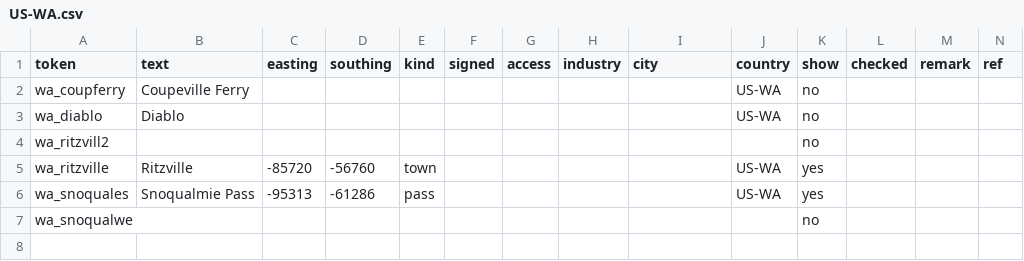
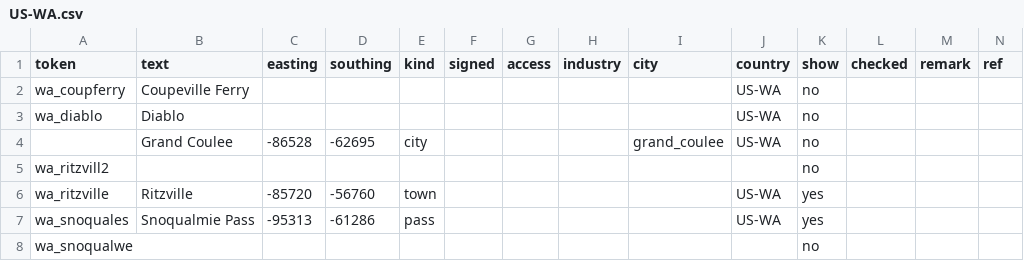
Before and after one commit to nautofon/ats-towns, a CSV file: US/US-WA.csv, drawn as a sheet; the diff names each change by its address in the sheet, - before the commit and + after, or states it on an @@ line.

Commit message:
Add missing cities
The map currently uses another data source for city labels, so we don't necessarily need cities here.

But given that this dataset already contains labels for *almost* all cities, I think it's worthwhile to add the few ones that were missing.

```diff
--- a/US/US-WA.csv
+++ b/US/US-WA.csv
+row 4:  | Grand Coulee | -86528 | -62695 | city |  |  |  | grand_coulee | US-WA | no
```
Also changed, not shown: US/US-CA.csv, US/US-ID.csv, 4 other files.
